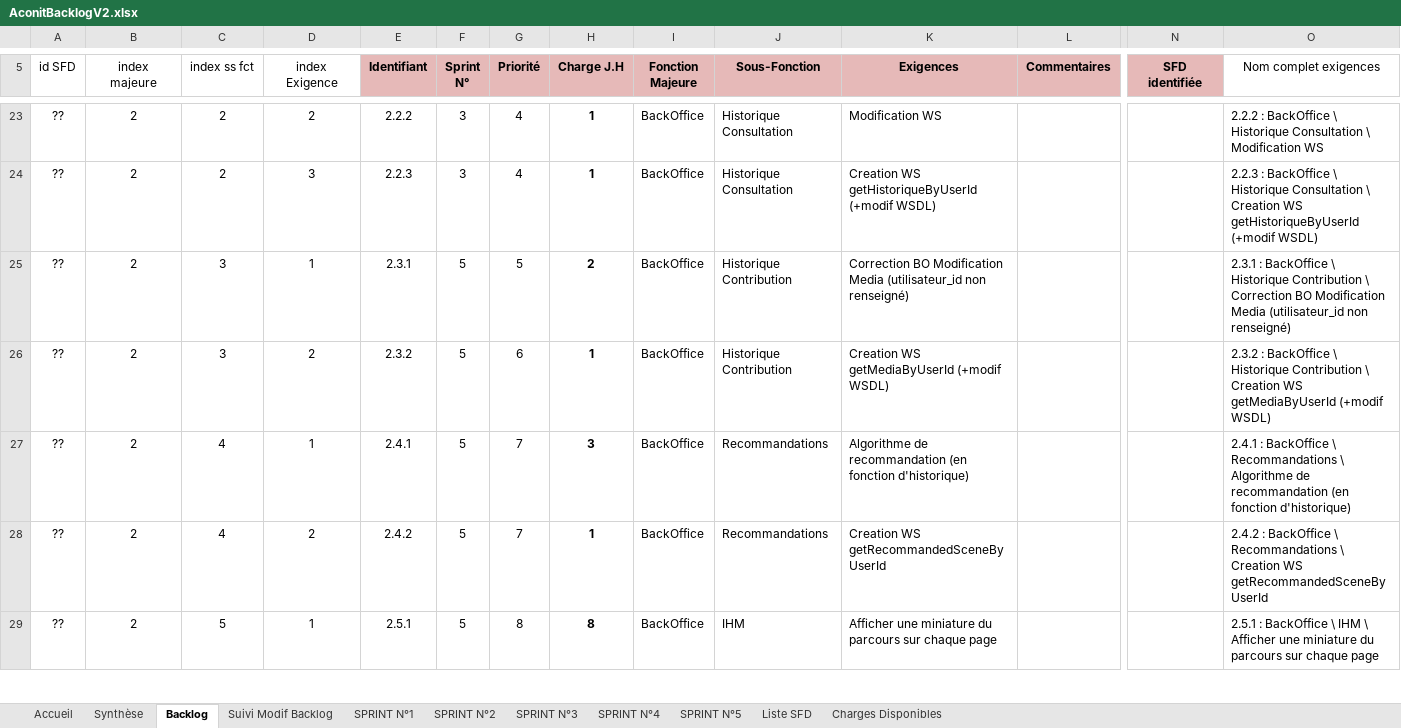
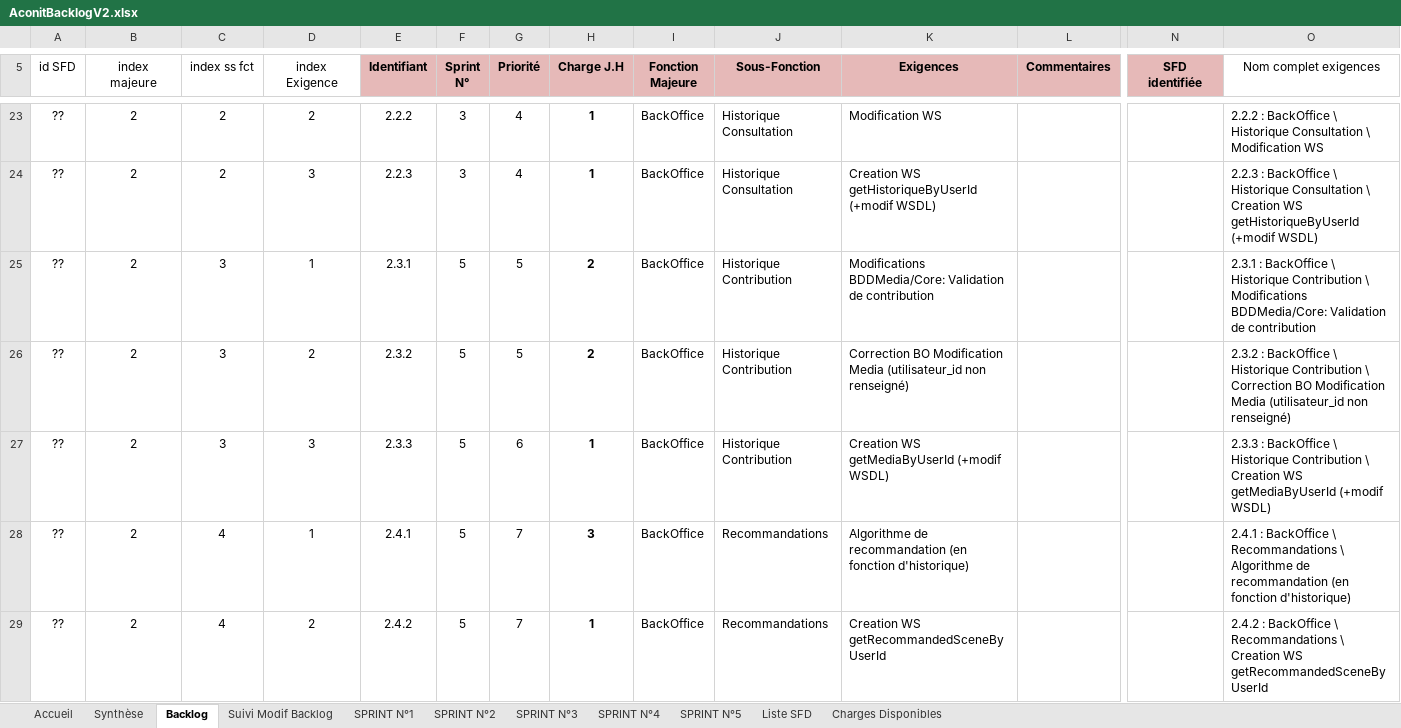
Before and after one commit to fletellier/cervin, an Excel workbook: doc/2014/AconitBacklogV2.xlsx, sheet Backlog, drawn as a sheet; only a part is shown, gaps mark what is left out; the shorter side is filled out with more unchanged rows; values as stored, in another font and other column widths than the file's, no borders; conditional formats not drawn; addresses are those after the commit; rows hold the shown columns only; the diff names each change by its address in the sheet, - before the commit and + after, or states it on an @@ line.

```diff
--- a/doc/2014/AconitBacklogV2.xlsx (sheet Backlog)
+++ b/doc/2014/AconitBacklogV2.xlsx (sheet Backlog)
-K25 (Exigences): Correction BO Modification Media (utilisateur_id non renseigné)
+K25 (Exigences): Modifications BDDMedia/Core: Validation de contribution
-O25 (Nom complet exigences): …Contribution \ Correction BO Modification Media (utilisateur_id non renseigné)
+O25 (Nom complet exigences): …Contribution \ Modifications BDDMedia/Core: Validation de contribution
+row 26: ?? | 2 | 3 | 2 | 2.3.2 | 5 | 5 | 2 | BackOffice | Historique Contribution | Correction BO Modification Media (utilisateur_id non renseigné) |  |  | 2.3.2 : BackOffice \ Historique Contribution \ Correction BO Modification Media (utilisateur_id non renseigné)
-D27 (index Exigence): 2
+D27 (index Exigence): 3
-E27 (Identifiant): 2.3.2
+E27 (Identifiant): 2.3.3
-O27 (Nom complet exigences): 2.3.2 : BackOffice…
+O27 (Nom complet exigences): 2.3.3 : BackOffice…
```
Also changed, not shown: sheet SPRINT N°5, sheet Synthèse, formulas that keep their value, hidden cells, charts or pictures, 3 other files.
